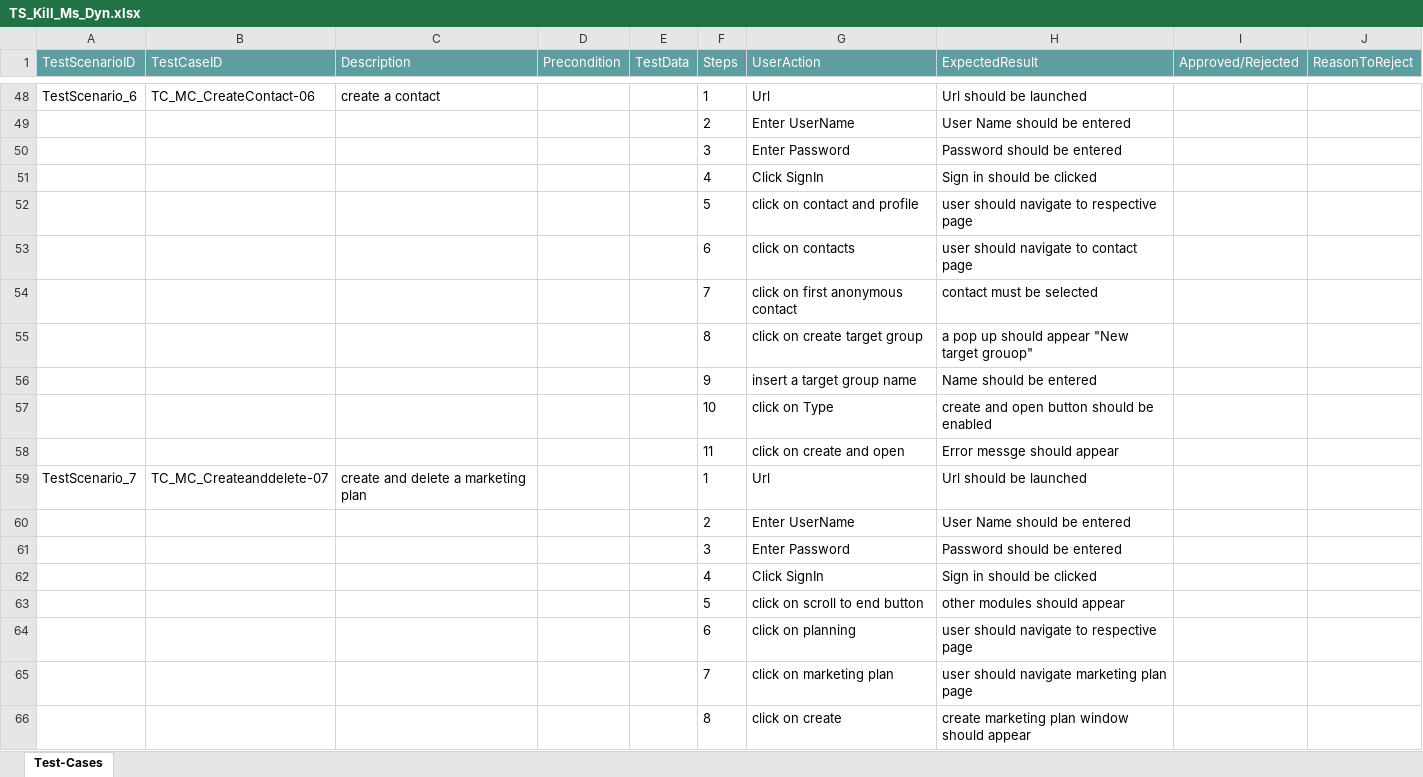
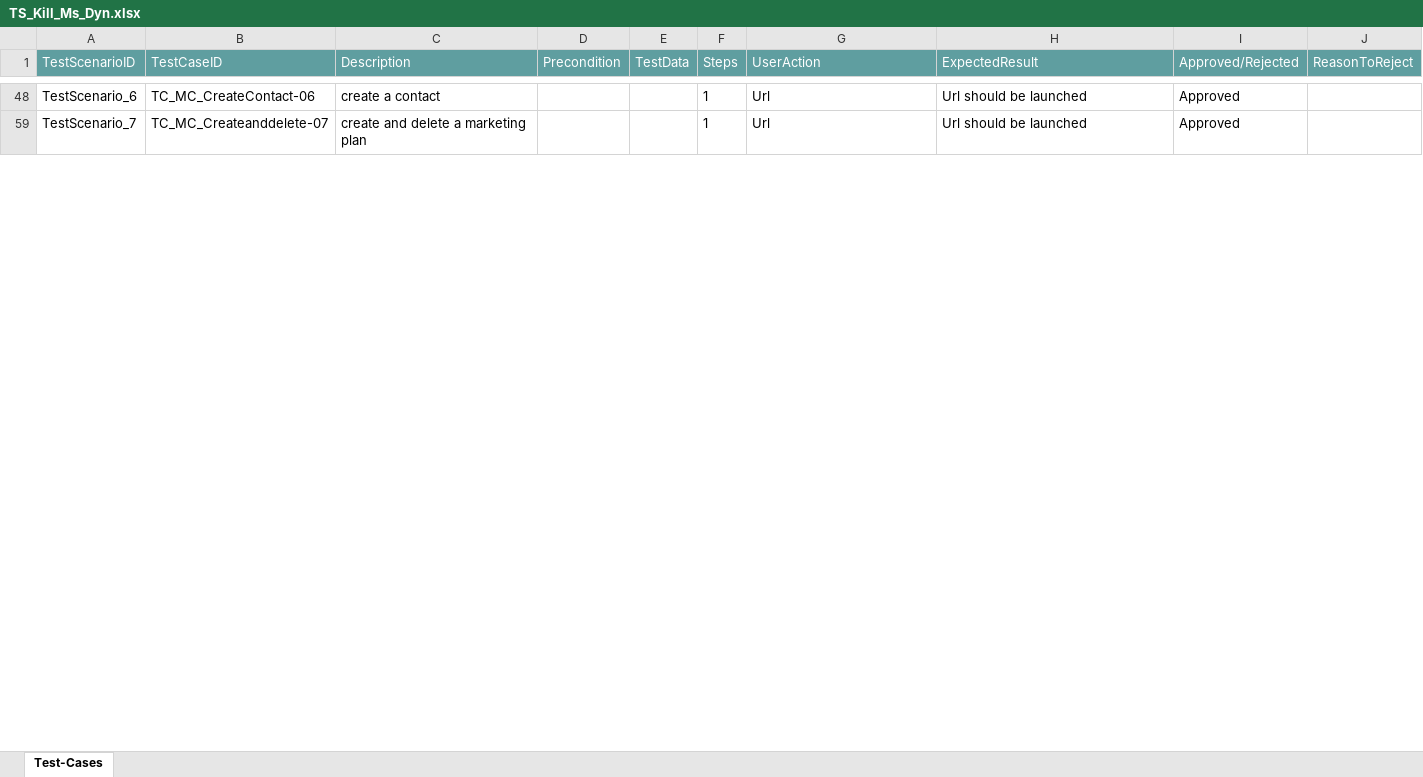
Before and after one commit to ShaikMohamedIrfan/TSKill, an Excel workbook: TS_Kill_Ms_Dyn.xlsx, sheet Test-Cases, drawn as a sheet; only a part is shown, gaps mark what is left out; values as stored, in another font and other column widths than the file's, no borders; table styles not drawn; the diff covers the shown part only; the diff names each change by its address in the sheet, - before the commit and + after, or states it on an @@ line.

```diff
--- a/TS_Kill_Ms_Dyn.xlsx (sheet Test-Cases)
+++ b/TS_Kill_Ms_Dyn.xlsx (sheet Test-Cases)
-I48 (Approved/Rejected): (empty)
+I48 (Approved/Rejected): Approved
@@ row 49 hidden:  |  |  |  |  | 2 | Enter UserName | User Name should be entered @@
@@ row 50 hidden:  |  |  |  |  | 3 | Enter Password | Password should be entered @@
@@ row 51 hidden:  |  |  |  |  | 4 | Click SignIn | Sign in should be clicked @@
@@ row 52 hidden:  |  |  |  |  | 5 | click on contact and profile | user should navigate to respective page @@
@@ row 53 hidden:  |  |  |  |  | 6 | click on contacts | user should navigate to contact page @@
@@ row 54 hidden:  |  |  |  |  | 7 | click on first anonymous contact | contact must be selected @@
@@ row 55 hidden:  |  |  |  |  | 8 | click on create target group | a pop up should appear "New target grouop" @@
@@ row 56 hidden:  |  |  |  |  | 9 | insert a target group name | Name should be entered @@
@@ row 57 hidden:  |  |  |  |  | 10 | click on Type | create and open button should be enabled @@
@@ row 58 hidden:  |  |  |  |  | 11 | click on create and open | Error messge should appear @@
-I59 (Approved/Rejected): (empty)
+I59 (Approved/Rejected): Approved
@@ row 60 hidden:  |  |  |  |  | 2 | Enter UserName | User Name should be entered @@
@@ row 61 hidden:  |  |  |  |  | 3 | Enter Password | Password should be entered @@
@@ row 62 hidden:  |  |  |  |  | 4 | Click SignIn | Sign in should be clicked @@
@@ row 63 hidden:  |  |  |  |  | 5 | click on scroll to end button | other modules should appear @@
@@ row 64 hidden:  |  |  |  |  | 6 | click on planning | user should navigate to respective page @@
@@ row 65 hidden:  |  |  |  |  | 7 | click on marketing plan | user should navigate marketing plan page @@
@@ row 66 hidden:  |  |  |  |  | 8 | click on create | create marketing plan window should appear @@
```
Also changed, not shown: 72 hidden or unhidden rows and 8 edited cells elsewhere in this sheet.
